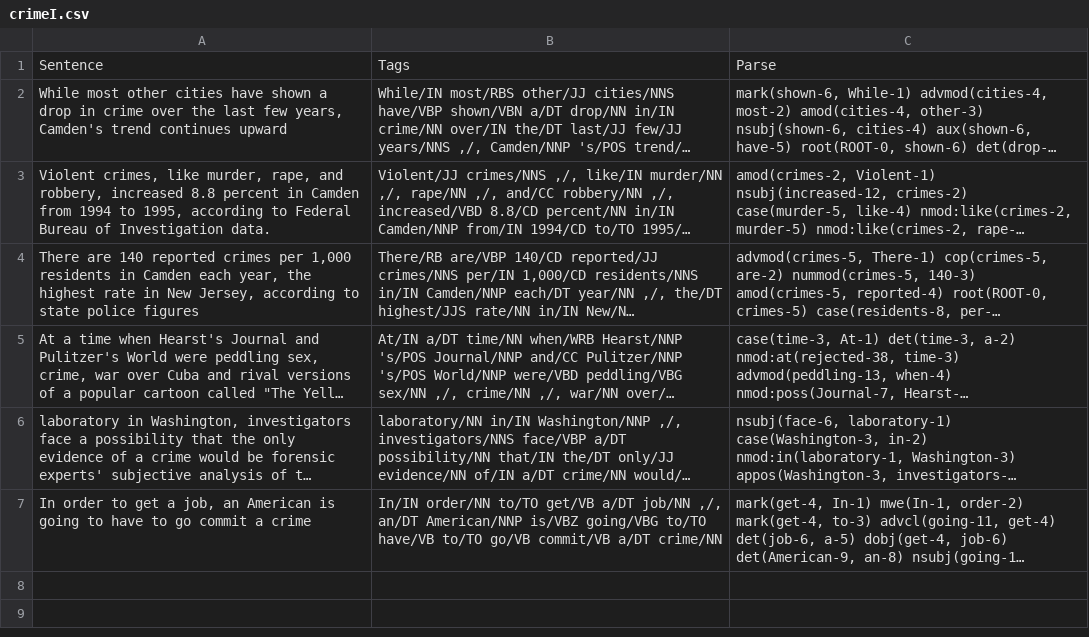
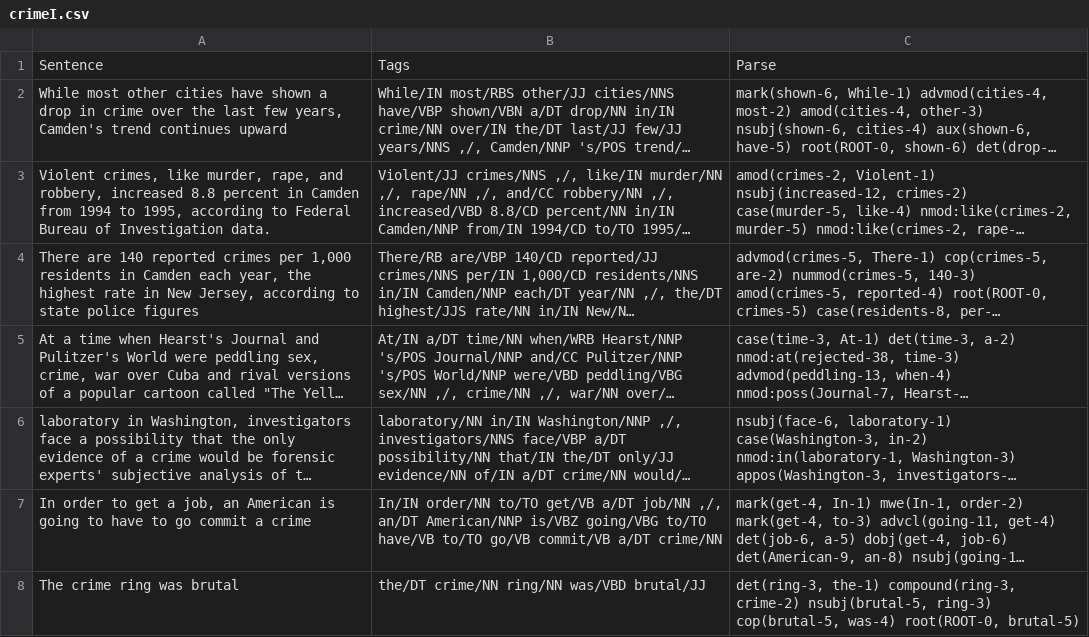
Before and after one commit to QuantitativeSemanticsLab/abstractnouns, a CSV file: countability/crimeI.csv, drawn as a sheet; long unchanged cells end in …; the diff names each change by its address in the sheet, - before the commit and + after, or states it on an @@ line.

```diff
--- a/countability/crimeI.csv
+++ b/countability/crimeI.csv
+row 8: The crime ring was brutal | the/DT crime/NN ring/NN was/VBD brutal/JJ | det(ring-3, the-1) compound(ring-3, crime-2) nsubj(brutal-5, ring-3) cop(brutal-5, was-4) root(ROOT-0, brutal-5)
```
Also changed, not shown: countability/crimeO.csv, 1 other file.
